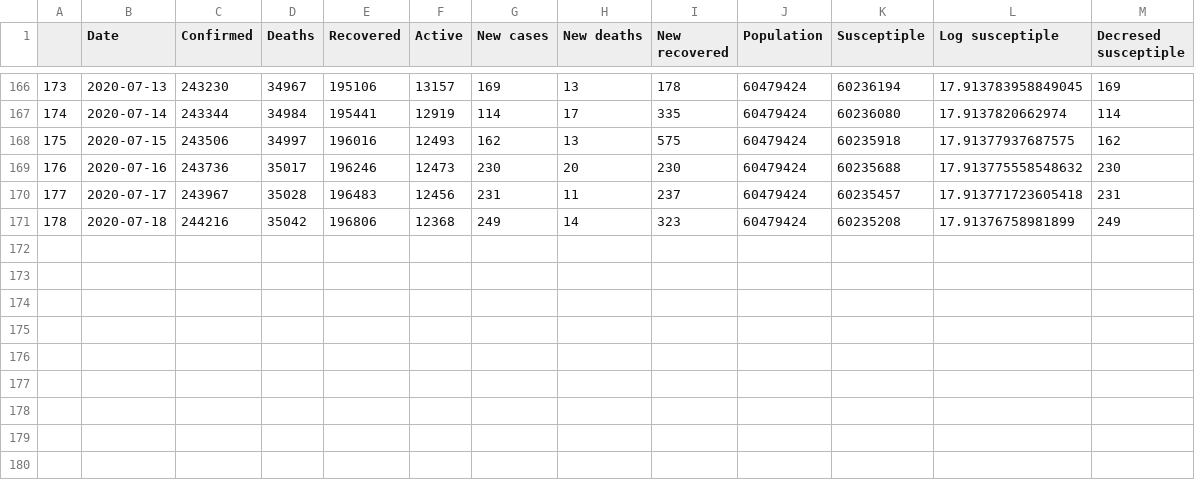
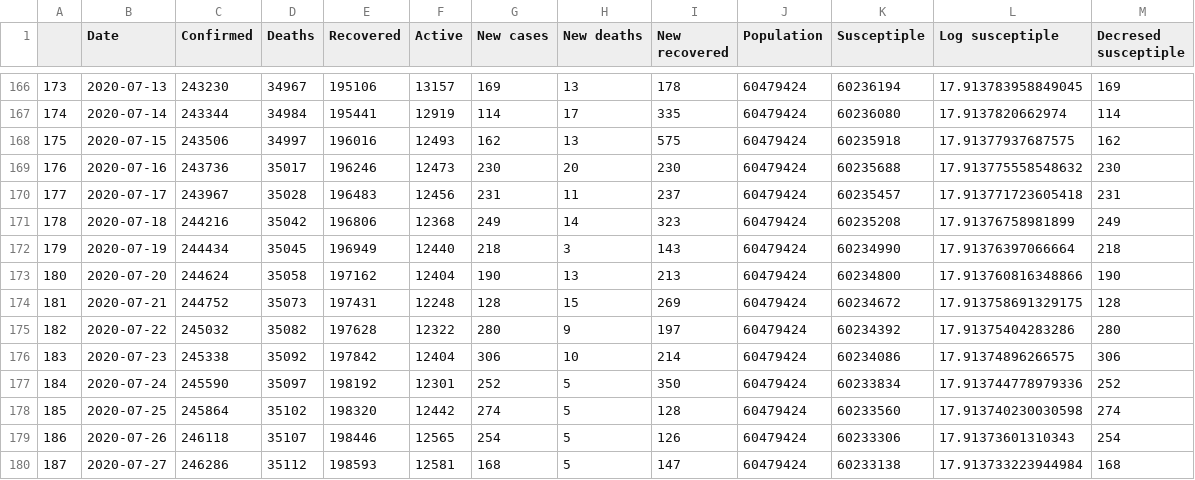
Before and after one commit to ledat2110/covid19, a CSV file: Italy.csv, drawn as a sheet; only a part is shown, gaps mark what is left out.

```diff
--- a/Italy.csv
+++ b/Italy.csv
@@ -171 +171,10 @@
 178,2020-07-18,244216,35042,196806,12368,249,14,323,60479424,60235208,17.91376758981899,249
+179,2020-07-19,244434,35045,196949,12440,218,3,143,60479424,60234990,17.91376397066664,218
+180,2020-07-20,244624,35058,197162,12404,190,13,213,60479424,60234800,17.913760816348866,190
+181,2020-07-21,244752,35073,197431,12248,128,15,269,60479424,60234672,17.913758691329175,128
+182,2020-07-22,245032,35082,197628,12322,280,9,197,60479424,60234392,17.91375404283286,280
+183,2020-07-23,245338,35092,197842,12404,306,10,214,60479424,60234086,17.91374896266575,306
+184,2020-07-24,245590,35097,198192,12301,252,5,350,60479424,60233834,17.913744778979336,252
+185,2020-07-25,245864,35102,198320,12442,274,5,128,60479424,60233560,17.913740230030598,274
+186,2020-07-26,246118,35107,198446,12565,254,5,126,60479424,60233306,17.91373601310343,254
+187,2020-07-27,246286,35112,198593,12581,168,5,147,60479424,60233138,17.913733223944984,168
```
Also changed, not shown: Singapore.csv, US.csv, 5 other files.
